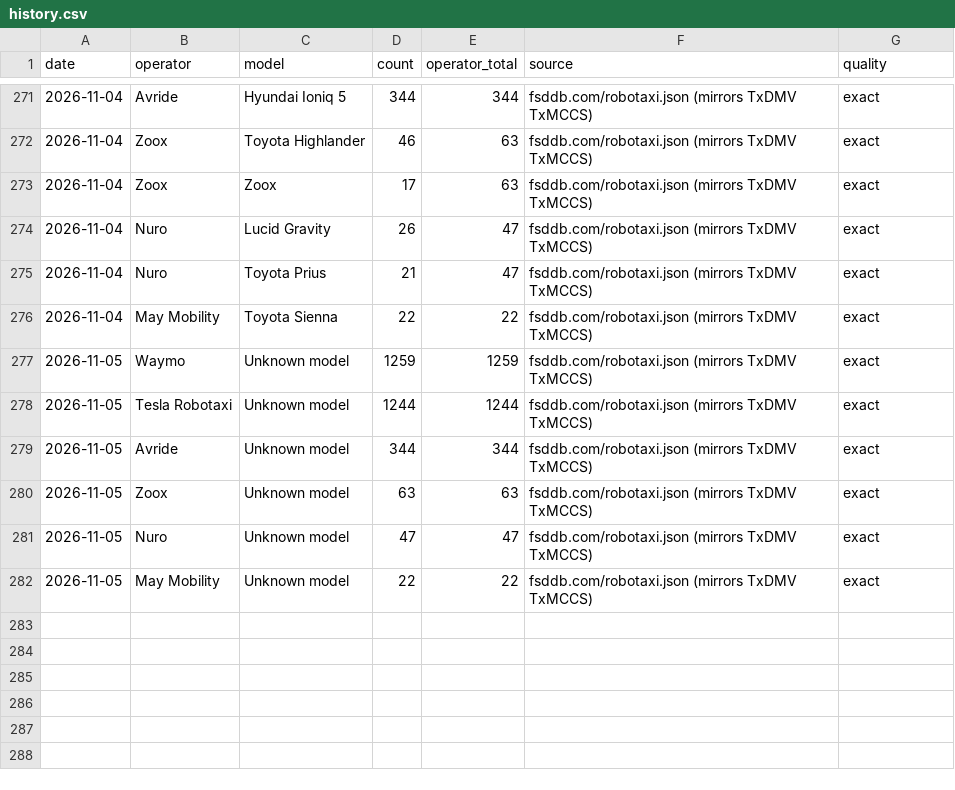
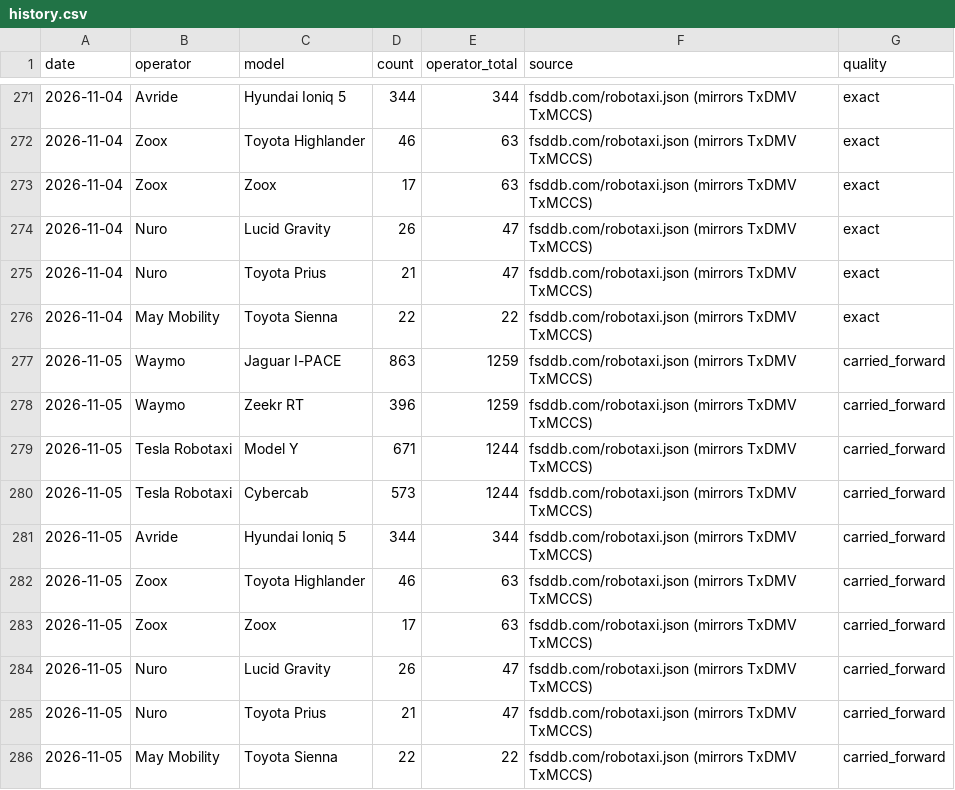
Before and after one commit to matthewsvm/cybercab-dashboard, a CSV file: data/history.csv, drawn as a sheet; only a part is shown, gaps mark what is left out.

```diff
--- a/data/history.csv
+++ b/data/history.csv
@@ -276,7 +276,11 @@ date,operator,model,count,operator_total,source,quality
 2026-11-04,May Mobility,Toyota Sienna,22,22,fsddb.com/robotaxi.json (mirrors TxDMV TxMCCS),exact
-2026-11-05,Waymo,Unknown model,1259,1259,fsddb.com/robotaxi.json (mirrors TxDMV TxMCCS),exact
-2026-11-05,Tesla Robotaxi,Unknown model,1244,1244,fsddb.com/robotaxi.json (mirrors TxDMV TxMCCS),exact
-2026-11-05,Avride,Unknown model,344,344,fsddb.com/robotaxi.json (mirrors TxDMV TxMCCS),exact
-2026-11-05,Zoox,Unknown model,63,63,fsddb.com/robotaxi.json (mirrors TxDMV TxMCCS),exact
-2026-11-05,Nuro,Unknown model,47,47,fsddb.com/robotaxi.json (mirrors TxDMV TxMCCS),exact
-2026-11-05,May Mobility,Unknown model,22,22,fsddb.com/robotaxi.json (mirrors TxDMV TxMCCS),exact
+2026-11-05,Waymo,Jaguar I-PACE,863,1259,fsddb.com/robotaxi.json (mirrors TxDMV TxMCCS),carried_forward
+2026-11-05,Waymo,Zeekr RT,396,1259,fsddb.com/robotaxi.json (mirrors TxDMV TxMCCS),carried_forward
+2026-11-05,Tesla Robotaxi,Model Y,671,1244,fsddb.com/robotaxi.json (mirrors TxDMV TxMCCS),carried_forward
+2026-11-05,Tesla Robotaxi,Cybercab,573,1244,fsddb.com/robotaxi.json (mirrors TxDMV TxMCCS),carried_forward
+2026-11-05,Avride,Hyundai Ioniq 5,344,344,fsddb.com/robotaxi.json (mirrors TxDMV TxMCCS),carried_forward
+2026-11-05,Zoox,Toyota Highlander,46,63,fsddb.com/robotaxi.json (mirrors TxDMV TxMCCS),carried_forward
+2026-11-05,Zoox,Zoox,17,63,fsddb.com/robotaxi.json (mirrors TxDMV TxMCCS),carried_forward
+2026-11-05,Nuro,Lucid Gravity,26,47,fsddb.com/robotaxi.json (mirrors TxDMV TxMCCS),carried_forward
+2026-11-05,Nuro,Toyota Prius,21,47,fsddb.com/robotaxi.json (mirrors TxDMV TxMCCS),carried_forward
+2026-11-05,May Mobility,Toyota Sienna,22,22,fsddb.com/robotaxi.json (mirrors TxDMV TxMCCS),carried_forward
```
Also changed, not shown: 5 other files.
